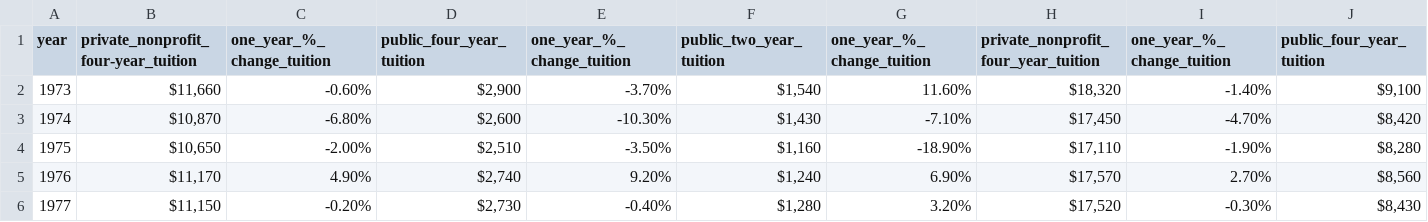
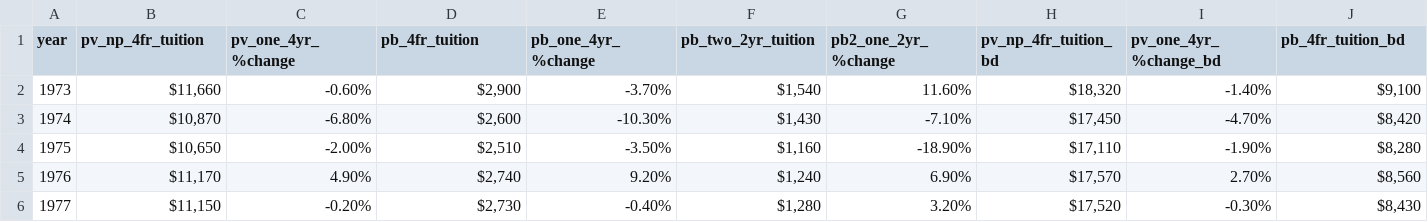
Before and after one commit to jthaker/project-1, a CSV file: raw_data/tuition_and_board_2018_inflated.csv, drawn as a sheet; only a part is shown; the diff covers the shown part only; the diff names each change by its address in the sheet, - before the commit and + after, or states it on an @@ line.

```diff
--- a/raw_data/tuition_and_board_2018_inflated.csv
+++ b/raw_data/tuition_and_board_2018_inflated.csv
-B1: private_nonprofit_four-year_tuition
+B1: pv_np_4fr_tuition
-C1: one_year_%_change_tuition
+C1: pv_one_4yr_%change
-D1: public_four_year_tuition
+D1: pb_4fr_tuition
-E1: one_year_%_change_tuition
+E1: pb_one_4yr_%change
-F1: public_two_year_tuition
+F1: pb_two_2yr_tuition
-G1: one_year_%_change_tuition
+G1: pb2_one_2yr_%change
-H1: private_nonprofit_four_year_tuition
+H1: pv_np_4fr_tuition_bd
-I1: one_year_%_change_tuition
+I1: pv_one_4yr_%change_bd
-J1: public_four_year_tuition
+J1: pb_4fr_tuition_bd
```
Also changed, not shown: 1 edited cell elsewhere in this file, 1 other file.
